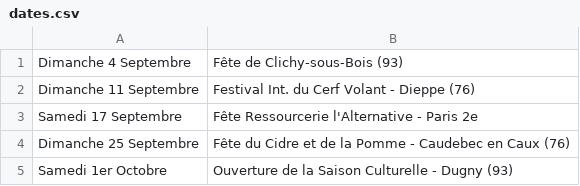
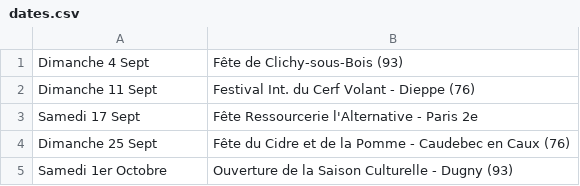
Before and after one commit to mathurinpetit/omaracuja, a CSV file: dates.csv, drawn as a sheet.

Commit message:
Update dates.csv

```diff
--- a/dates.csv
+++ b/dates.csv
@@ -1,5 +1,5 @@
-Dimanche 4 Septembre; Fête de Clichy-sous-Bois (93)
-Dimanche 11 Septembre; Festival Int. du Cerf Volant - Dieppe (76)
-Samedi 17 Septembre; Fête Ressourcerie l'Alternative - Paris 2e
-Dimanche 25 Septembre; Fête du Cidre et de la Pomme - Caudebec en Caux (76)
+Dimanche 4 Sept; Fête de Clichy-sous-Bois (93)
+Dimanche 11 Sept; Festival Int. du Cerf Volant - Dieppe (76)
+Samedi 17 Sept; Fête Ressourcerie l'Alternative - Paris 2e
+Dimanche 25 Sept; Fête du Cidre et de la Pomme - Caudebec en Caux (76)
 Samedi 1er Octobre; Ouverture de la Saison Culturelle - Dugny (93)
```
